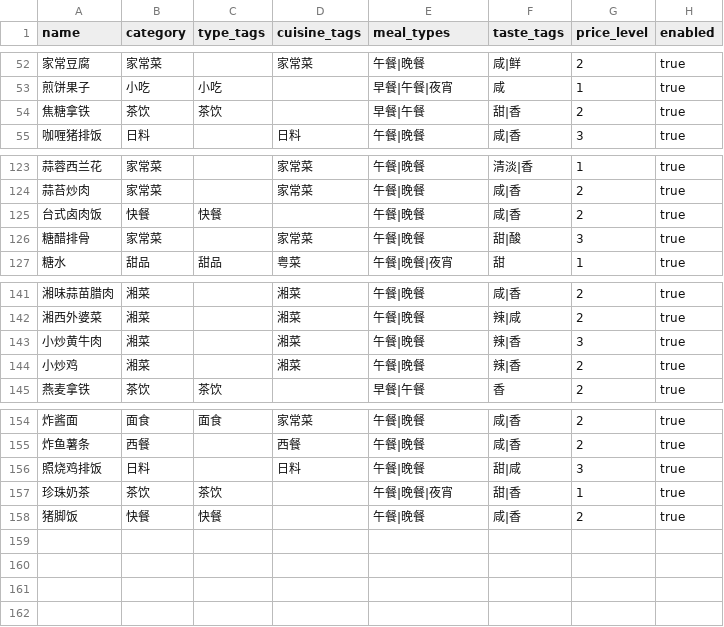
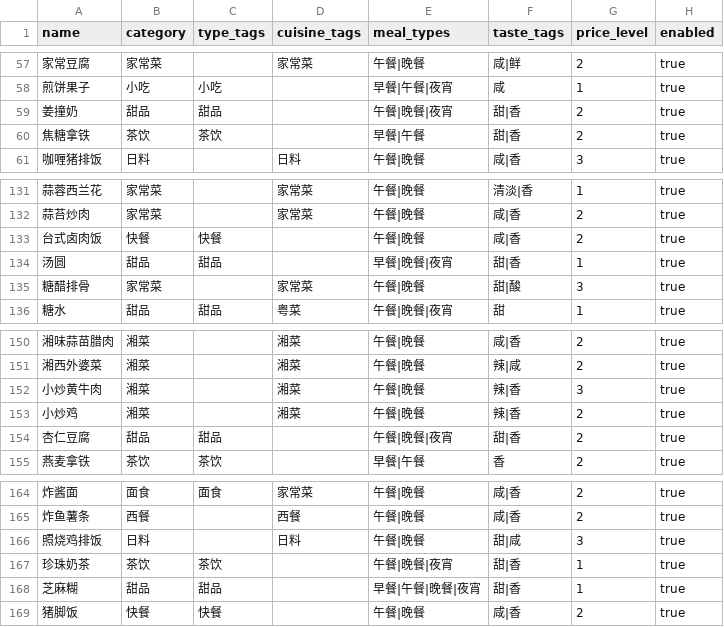
Before and after one commit to izz-BLUE/eat-what, a CSV file: data/foods.csv, drawn as a sheet; only a part is shown, gaps mark what is left out; the diff covers the shown part only; the diff names each change by its address in the sheet, - before the commit and + after, or states it on an @@ line.

```diff
--- a/data/foods.csv
+++ b/data/foods.csv
+row 59: 姜撞奶 | 甜品 | 甜品 |  | 午餐|晚餐|夜宵 | 甜|香 | 2 | true
+row 134: 汤圆 | 甜品 | 甜品 |  | 早餐|晚餐|夜宵 | 甜|香 | 1 | true
+row 154: 杏仁豆腐 | 甜品 | 甜品 |  | 午餐|晚餐|夜宵 | 甜|香 | 2 | true
+row 168: 芝麻糊 | 甜品 | 甜品 |  | 早餐|午餐|晚餐|夜宵 | 甜|香 | 1 | true
```
Also changed, not shown: 7 added rows elsewhere in this file, 1 other file.
